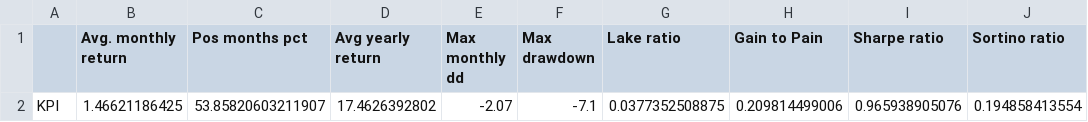
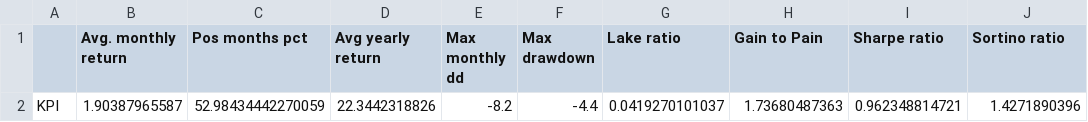
Before and after one commit to jiewwantan/StarTrader, a CSV file: train_result/kpi_train_9.csv, drawn as a sheet; removed rows and columns are numbered as before the commit, all else as after; the diff names each change by its address in the sheet, - before the commit and + after, or states it on an @@ line.

```diff
--- a/train_result/kpi_train_9.csv
+++ b/train_result/kpi_train_9.csv
-row 2: KPI | 1.46621186425 | 53.85820603211907 | 17.4626392802 | -2.07 | -7.1 | 0.0377352508875 | 0.209814499006 | 0.965938905076 | 0.194858413554
+row 2: KPI | 1.90387965587 | 52.98434442270059 | 22.3442318826 | -8.2 | -4.4 | 0.0419270101037 | 1.73680487363 | 0.962348814721 | 1.4271890396
```
Also changed, not shown: train_result/kpi_train_2.csv, train_result/kpi_train_3.csv, 31 other files.
